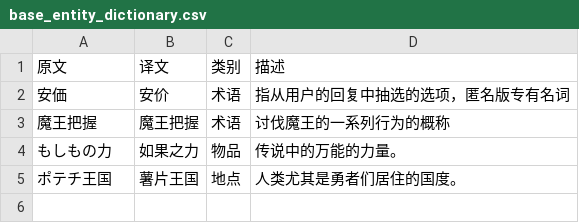
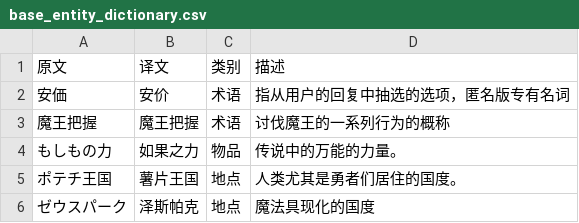
Before and after one commit to SomiaWhiteRing/RPGTranslationAssistant, a CSV file: modules/dict/base_entity_dictionary.csv, drawn as a sheet; the diff names each change by its address in the sheet, - before the commit and + after, or states it on an @@ line.

```diff
--- a/modules/dict/base_entity_dictionary.csv
+++ b/modules/dict/base_entity_dictionary.csv
+row 6: ゼウスパーク | 泽斯帕克 | 地点 | 魔法具现化的国度
```
Also changed, not shown: modules/dict/base_character_dictionary.csv, 1 other file.
